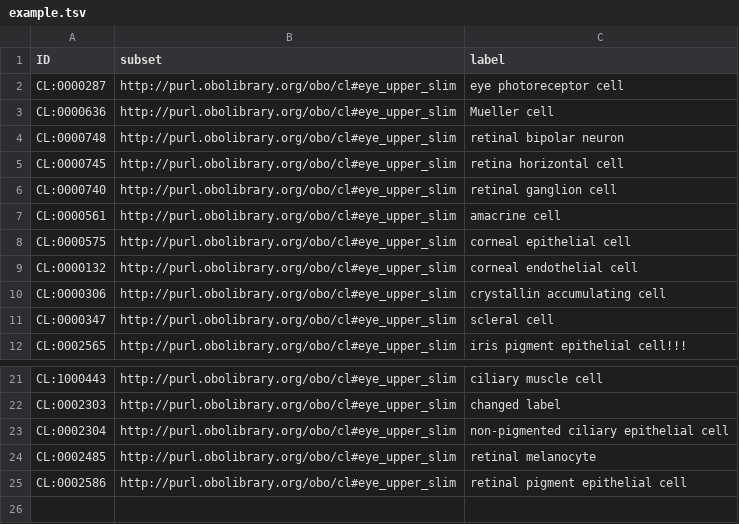
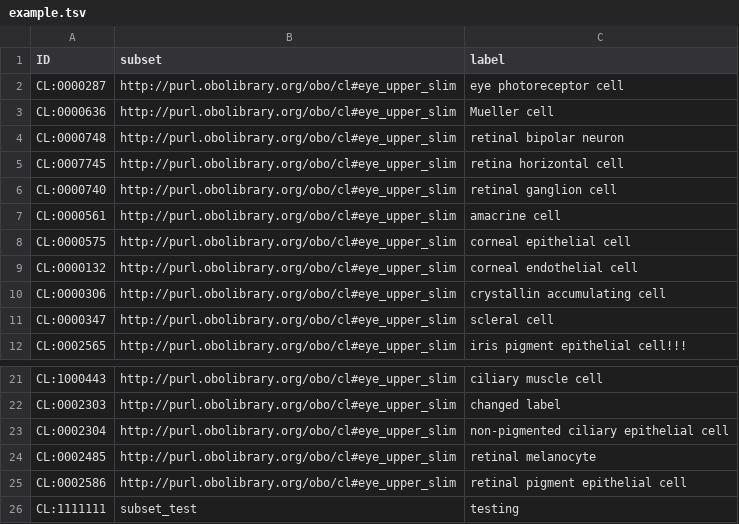
Before and after one commit to anitacaron/cato, a TSV file: src/templates/example.tsv, drawn as a sheet; only a part is shown, gaps mark what is left out.

Commit message:
testing commit from droid

```diff
--- a/src/templates/example.tsv
+++ b/src/templates/example.tsv
@@ -4,3 +4,3 @@ CL:0000636	http://purl.obolibrary.org/obo/cl#eye_upper_slim	Mueller cell
 CL:0000748	http://purl.obolibrary.org/obo/cl#eye_upper_slim	retinal bipolar neuron
-CL:0000745	http://purl.obolibrary.org/obo/cl#eye_upper_slim	retina horizontal cell
+CL:0007745	http://purl.obolibrary.org/obo/cl#eye_upper_slim	retina horizontal cell
 CL:0000740	http://purl.obolibrary.org/obo/cl#eye_upper_slim	retinal ganglion cell
@@ -25 +25,2 @@ CL:0002485	http://purl.obolibrary.org/obo/cl#eye_upper_slim	retinal melanocyte
 CL:0002586	http://purl.obolibrary.org/obo/cl#eye_upper_slim	retinal pigment epithelial cell
+CL:1111111	subset_test	testing
```
